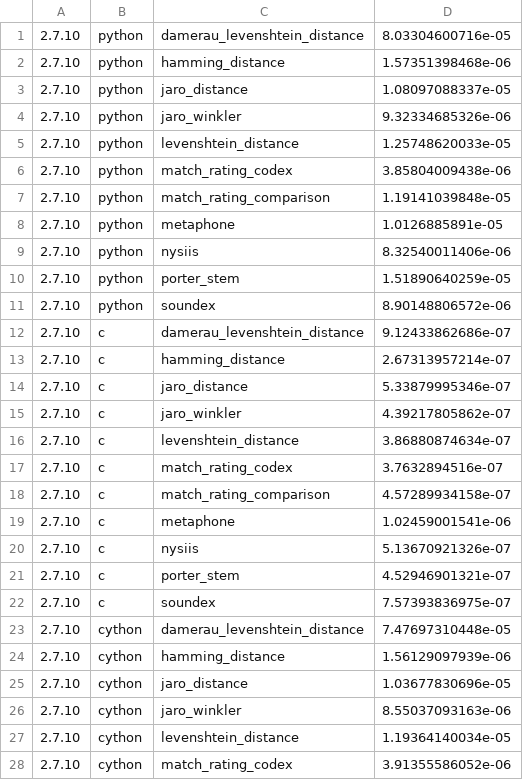
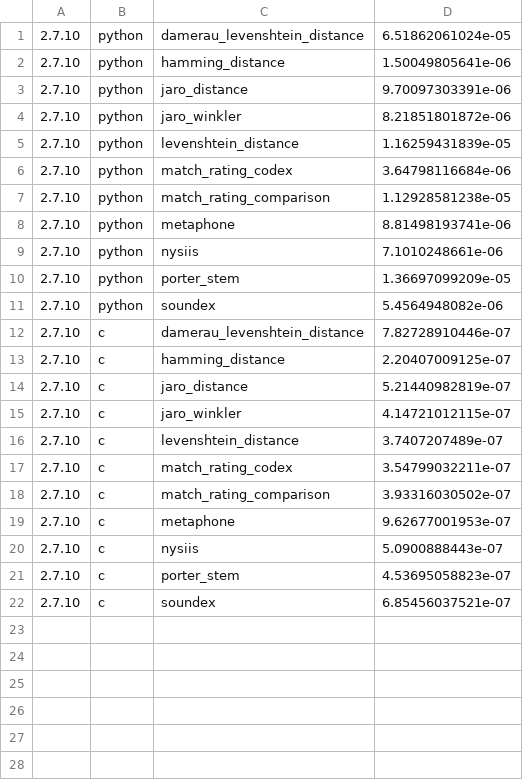
Before and after one commit to jamesturk/jellyfish-speed, a CSV file: python2.csv, drawn as a sheet; only a part is shown; the diff covers the shown part only.

```diff
--- a/python2.csv
+++ b/python2.csv
@@ -1,28 +1,22 @@
-2.7.10,python,damerau_levenshtein_distance,8.03304600716e-05
-2.7.10,python,hamming_distance,1.57351398468e-06
-2.7.10,python,jaro_distance,1.08097088337e-05
-2.7.10,python,jaro_winkler,9.32334685326e-06
-2.7.10,python,levenshtein_distance,1.25748620033e-05
-2.7.10,python,match_rating_codex,3.85804009438e-06
-2.7.10,python,match_rating_comparison,1.19141039848e-05
-2.7.10,python,metaphone,1.0126885891e-05
-2.7.10,python,nysiis,8.32540011406e-06
-2.7.10,python,porter_stem,1.51890640259e-05
-2.7.10,python,soundex,8.90148806572e-06
-2.7.10,c,damerau_levenshtein_distance,9.12433862686e-07
-2.7.10,c,hamming_distance,2.67313957214e-07
-2.7.10,c,jaro_distance,5.33879995346e-07
-2.7.10,c,jaro_winkler,4.39217805862e-07
-2.7.10,c,levenshtein_distance,3.86880874634e-07
-2.7.10,c,match_rating_codex,3.7632894516e-07
-2.7.10,c,match_rating_comparison,4.57289934158e-07
-2.7.10,c,metaphone,1.02459001541e-06
-2.7.10,c,nysiis,5.13670921326e-07
-2.7.10,c,porter_stem,4.52946901321e-07
-2.7.10,c,soundex,7.57393836975e-07
-2.7.10,cython,damerau_levenshtein_distance,7.47697310448e-05
-2.7.10,cython,hamming_distance,1.56129097939e-06
-2.7.10,cython,jaro_distance,1.03677830696e-05
-2.7.10,cython,jaro_winkler,8.55037093163e-06
-2.7.10,cython,levenshtein_distance,1.19364140034e-05
-2.7.10,cython,match_rating_codex,3.91355586052e-06
+2.7.10,python,damerau_levenshtein_distance,6.51862061024e-05
+2.7.10,python,hamming_distance,1.50049805641e-06
+2.7.10,python,jaro_distance,9.70097303391e-06
+2.7.10,python,jaro_winkler,8.21851801872e-06
+2.7.10,python,levenshtein_distance,1.16259431839e-05
+2.7.10,python,match_rating_codex,3.64798116684e-06
+2.7.10,python,match_rating_comparison,1.12928581238e-05
+2.7.10,python,metaphone,8.81498193741e-06
+2.7.10,python,nysiis,7.1010248661e-06
+2.7.10,python,porter_stem,1.36697099209e-05
+2.7.10,python,soundex,5.4564948082e-06
+2.7.10,c,damerau_levenshtein_distance,7.82728910446e-07
+2.7.10,c,hamming_distance,2.20407009125e-07
+2.7.10,c,jaro_distance,5.21440982819e-07
+2.7.10,c,jaro_winkler,4.14721012115e-07
+2.7.10,c,levenshtein_distance,3.7407207489e-07
+2.7.10,c,match_rating_codex,3.54799032211e-07
+2.7.10,c,match_rating_comparison,3.93316030502e-07
+2.7.10,c,metaphone,9.62677001953e-07
+2.7.10,c,nysiis,5.0900888443e-07
+2.7.10,c,porter_stem,4.53695058823e-07
+2.7.10,c,soundex,6.85456037521e-07
```
Also changed, not shown: 5 removed rows elsewhere in this file, python3.csv, 1 other file.
